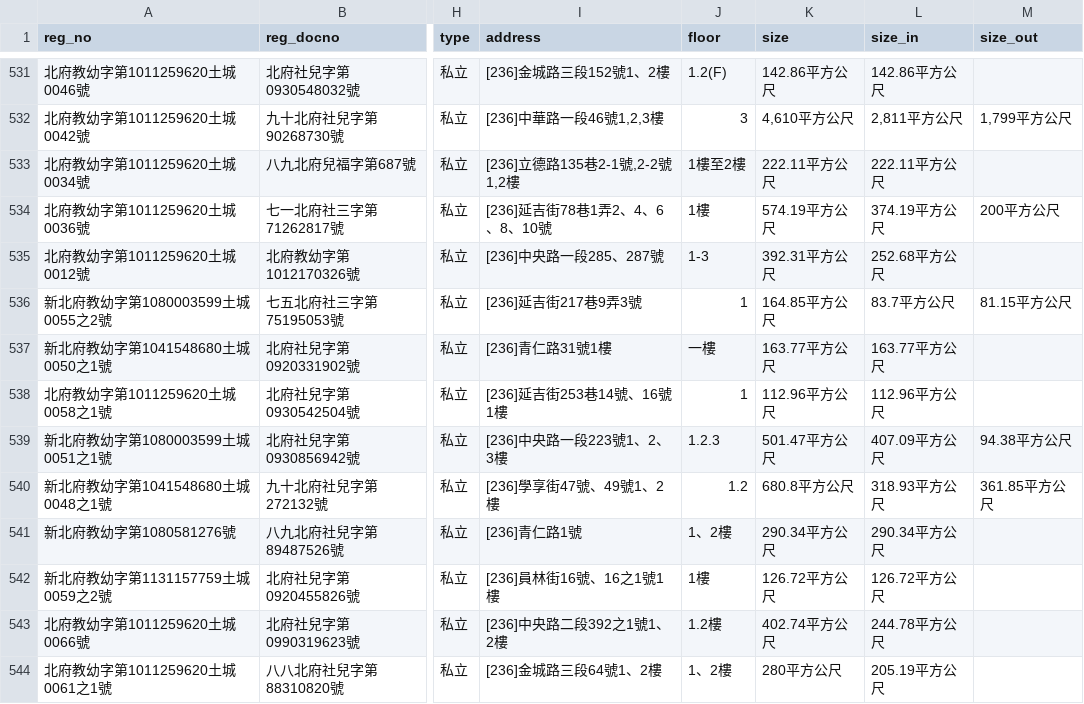
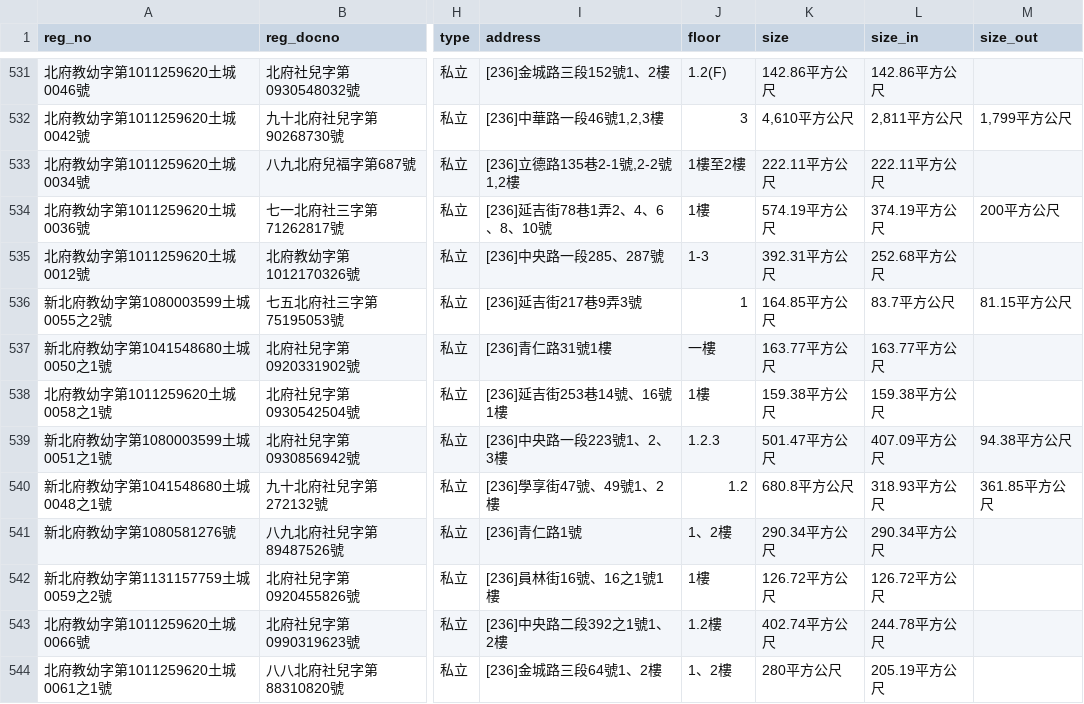
Before and after one commit to kiang/ap.ece.moe.edu.tw, a CSV file: docs/data/新北市.csv, drawn as a sheet; only a part is shown, gaps mark what is left out; the diff names each change by its address in the sheet, - before the commit and + after, or states it on an @@ line.

```diff
--- a/docs/data/新北市.csv
+++ b/docs/data/新北市.csv
-J538 (floor): 1
+J538 (floor): 1樓
-K538 (size): 112.96平方公尺
+K538 (size): 159.38平方公尺
-L538 (size_in): 112.96平方公尺
+L538 (size_in): 159.38平方公尺
```
Also changed, not shown: docs/data/彰化縣.csv, docs/data/臺中市.csv, 13 other files.
